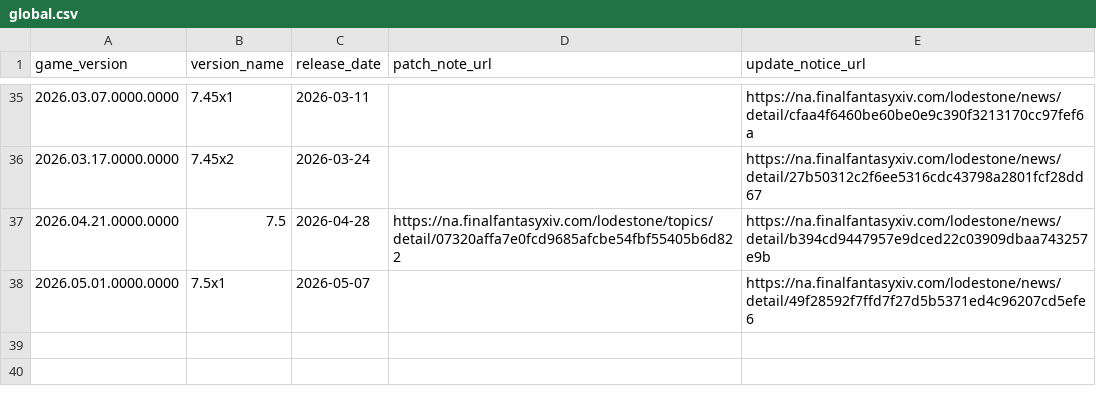
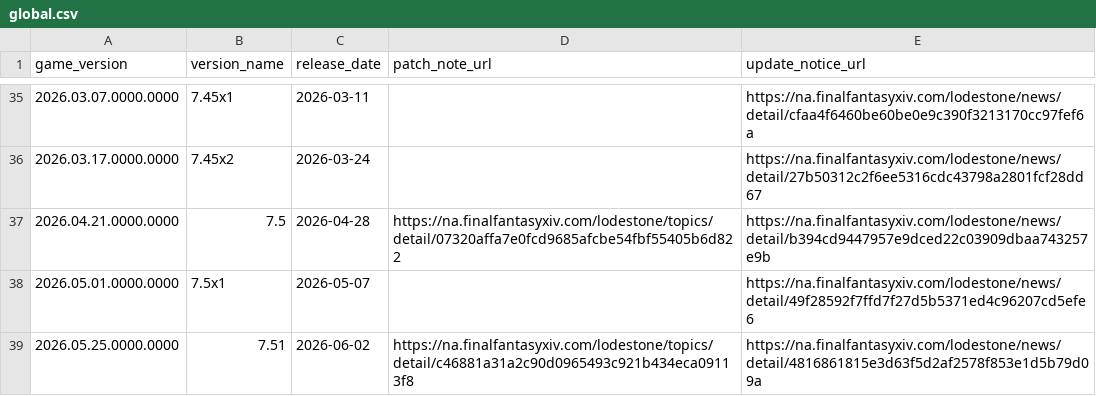
Before and after one commit to augenfrosch/ffxiv-versions, a CSV file: data/csv/global.csv, drawn as a sheet; only a part is shown, gaps mark what is left out.

Commit message:
Add Global, CN & KR Patch 7.51

```diff
--- a/data/csv/global.csv
+++ b/data/csv/global.csv
@@ -38 +38,2 @@ game_version,version_name,release_date,patch_note_url,update_notice_url
 2026.05.01.0000.0000,7.5x1,2026-05-07,,https://na.finalfantasyxiv.com/lodestone/news/detail/49f28592f7ffd7f27d5b5371ed4c96207cd5efe6
+2026.05.25.0000.0000,7.51,2026-06-02,https://na.finalfantasyxiv.com/lodestone/topics/detail/c46881a31a2c90d0965493c921b434eca09113f8,https://na.finalfantasyxiv.com/lodestone/news/detail/4816861815e3d63f5d2af2578f853e1d5b79d09a
```
Also changed, not shown: data/csv/cn.csv, data/csv/kr.csv, 3 other files.
